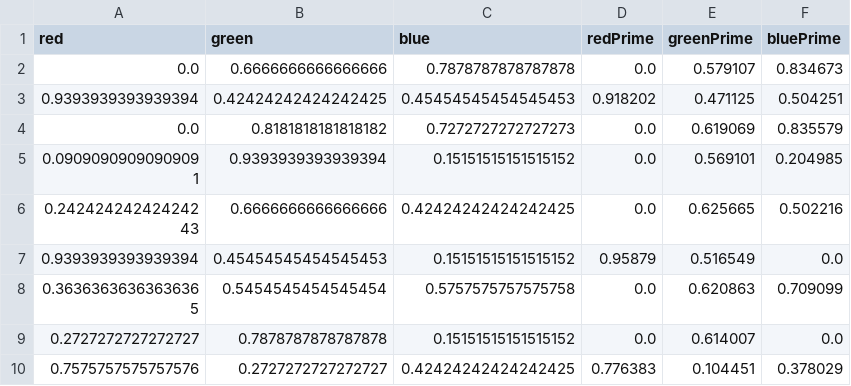
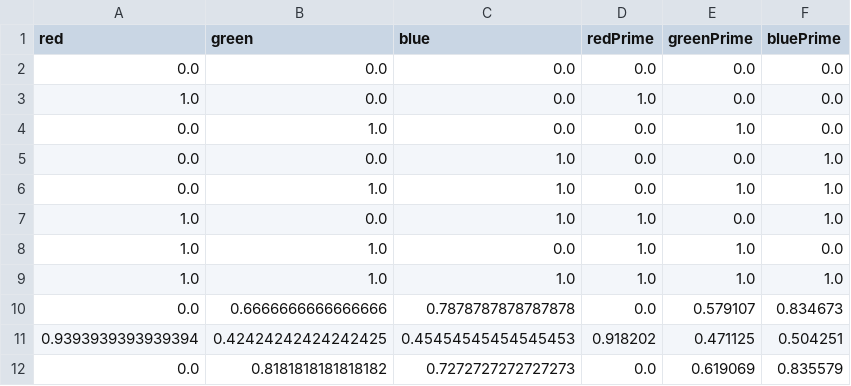
Before and after one commit to sidkeene100/tetra-delaunay-interpolation, a CSV file: Datasets/keypointsKodak.csv, drawn as a sheet; only a part is shown; the shorter side is filled out with more unchanged rows; the diff names each change by its address in the sheet, - before the commit and + after, or states it on an @@ line.

```diff
--- a/Datasets/keypointsKodak.csv
+++ b/Datasets/keypointsKodak.csv
+row 2: 0.0 | 0.0 | 0.0 | 0.0 | 0.0 | 0.0
+row 3: 1.0 | 0.0 | 0.0 | 1.0 | 0.0 | 0.0
+row 4: 0.0 | 1.0 | 0.0 | 0.0 | 1.0 | 0.0
+row 5: 0.0 | 0.0 | 1.0 | 0.0 | 0.0 | 1.0
+row 6: 0.0 | 1.0 | 1.0 | 0.0 | 1.0 | 1.0
+row 7: 1.0 | 0.0 | 1.0 | 1.0 | 0.0 | 1.0
+row 8: 1.0 | 1.0 | 0.0 | 1.0 | 1.0 | 0.0
+row 9: 1.0 | 1.0 | 1.0 | 1.0 | 1.0 | 1.0
```
Also changed, not shown: 11 other files.
